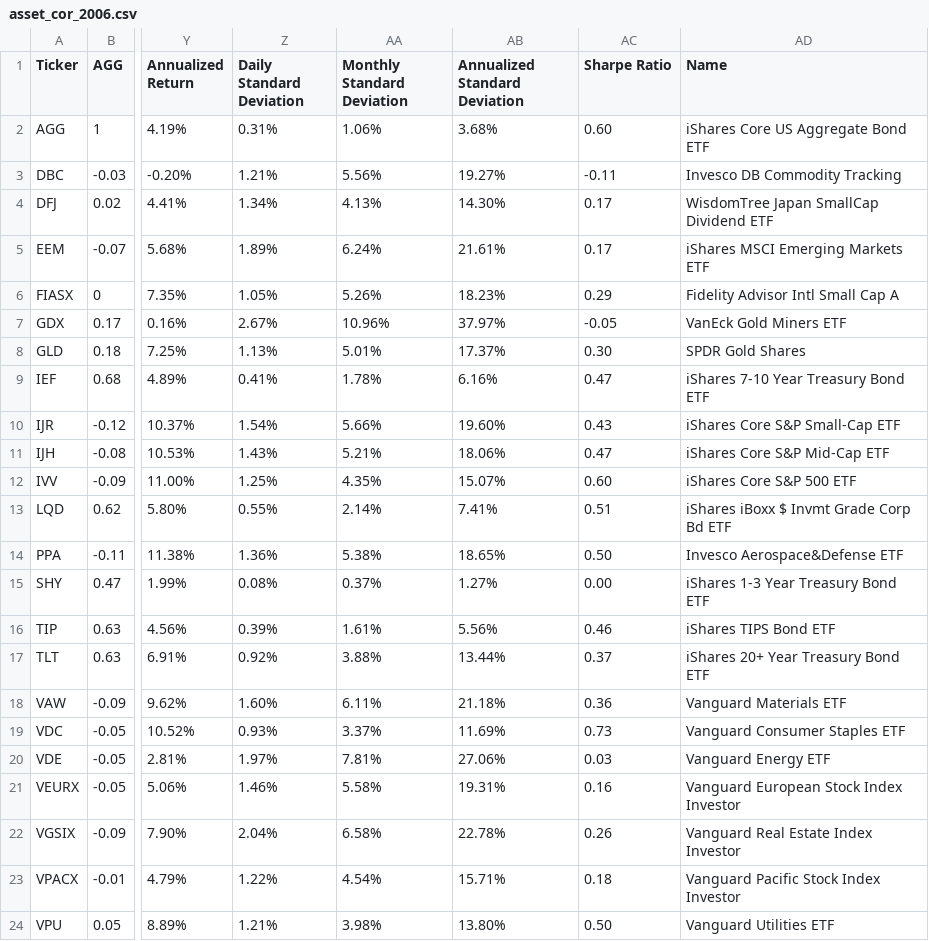
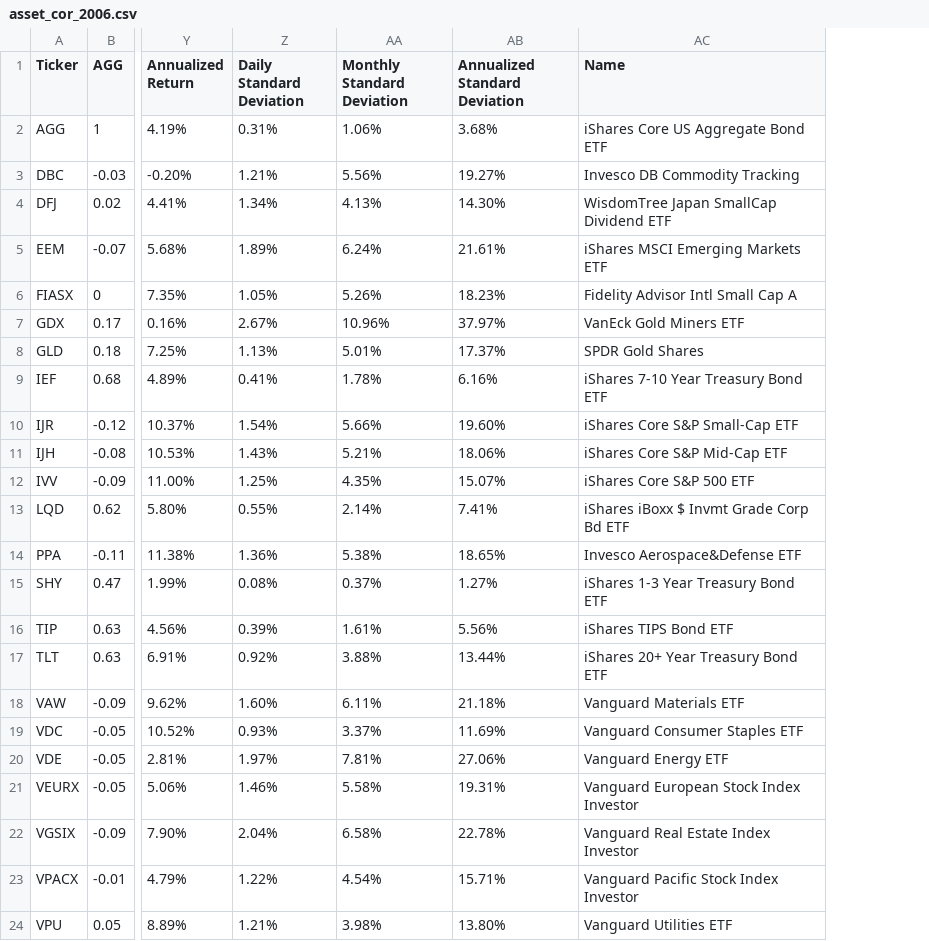
Before and after one commit to devnich/portfolio-factors, a CSV file: data/raw/asset_cor_2006.csv, drawn as a sheet; only a part is shown, gaps mark what is left out; the diff names each change by its address in the sheet, - before the commit and + after, or states it on an @@ line.

Commit message:
Removed calculated Sharpe ratio from raw input file

```diff
--- a/data/raw/asset_cor_2006.csv
+++ b/data/raw/asset_cor_2006.csv
-column AC (Sharpe Ratio), rows 2-24: 0.60 | -0.11 | 0.17 | 0.17 | 0.29 | -0.05 | 0.30 | 0.47 | 0.43 | 0.47 | 0.60 | 0.51 | 0.50 | 0.00 | 0.46 | 0.37 | 0.36 | 0.73 | 0.03 | 0.16 | 0.26 | 0.18 | 0.50
```
Also changed, not shown: 1 other file.
